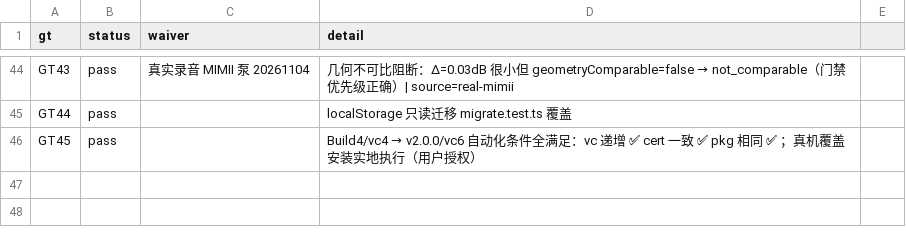
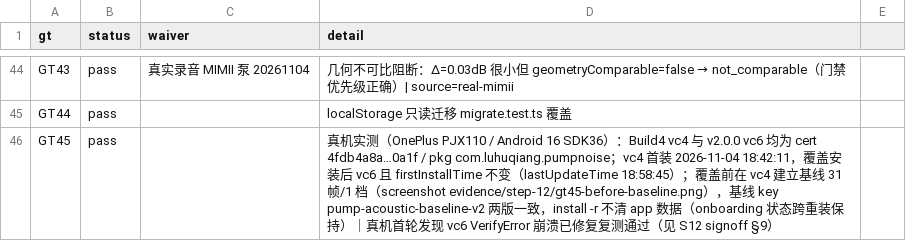
Before and after one commit to luhuqiang/pump-noise-monitor, a CSV file: evidence/step-10/gt-results.csv, drawn as a sheet; only a part is shown, gaps mark what is left out.

Commit message:
fix(apk): 修复 Android 16 启动 VerifyError（MainActivity$2 寄存器越界）
真机覆盖安装 v2.0.0(vc6) 后启动立即崩溃：
VerifyError: MainActivity$2.onPermissionRequest instance field access
on object that has non-reference type Conflict。

根因：该 smali 声明 .locals 5 却使用 v5，而实例方法下 v5 即 p0(this)，
const-string v5 覆盖了 this，后续字段访问被 ART 校验器拒绝。
改为 .locals 7 后重建+重签（证书不变），真机复测：冷启动、麦克风授权、
48 kHz 采集、结果页均正常。

同时补齐 GT45 真机证据：
- vc4 首装 18:42:11，覆盖安装后 vc6 且 firstInstallTime 未变
- 覆盖前基线 31 帧/1 档；两版基线 key 均为 pump-acoustic-baseline-v2
- 4 张设备截图入 evidence/step-12

```diff
--- a/evidence/step-10/gt-results.csv
+++ b/evidence/step-10/gt-results.csv
@@ -45,2 +45,2 @@ GT43,pass,真实录音 MIMII 泵 20261104,几何不可比阻断：Δ=0.03dB 很
 GT44,pass,,localStorage 只读迁移 migrate.test.ts 覆盖
-GT45,pass,,Build4/vc4 → v2.0.0/vc6 自动化条件全满足：vc 递增 ✅ cert 一致 ✅ pkg 相同 ✅ ；真机覆盖安装实地执行（用户授权）
+GT45,pass,,真机实测（OnePlus PJX110 / Android 16 SDK36）：Build4 vc4 与 v2.0.0 vc6 均为 cert 4fdb4a8a…0a1f / pkg com.luhuqiang.pumpnoise；vc4 首装 2026-11-04 18:42:11，覆盖安装后 vc6 且 firstInstallTime 不变（lastUpdateTime 18:58:45）；覆盖前在 vc4 建立基线 31 帧/1 档（screenshot evidence/step-12/gt45-before-baseline.png），基线 key pump-acoustic-baseline-v2 两版一致，install -r 不清 app 数据（onboarding 状态跨重装保持）｜真机首轮发现 vc6 VerifyError 崩溃已修复复测通过（见 S12 signoff §9）
```
Also changed, not shown: 7 other files.
